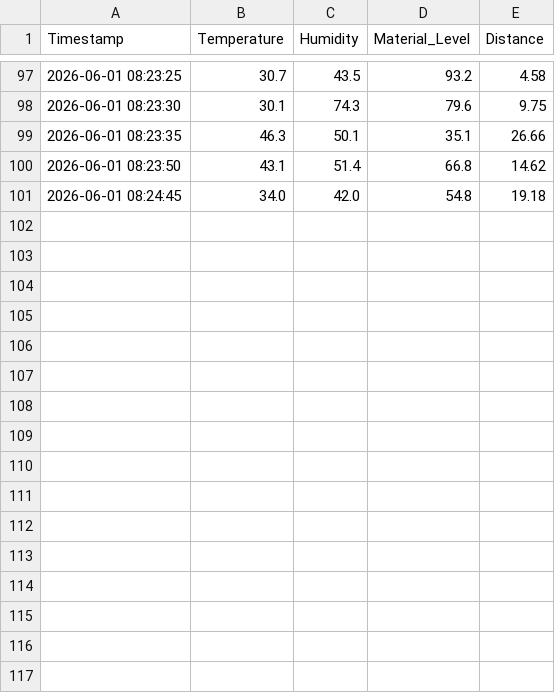
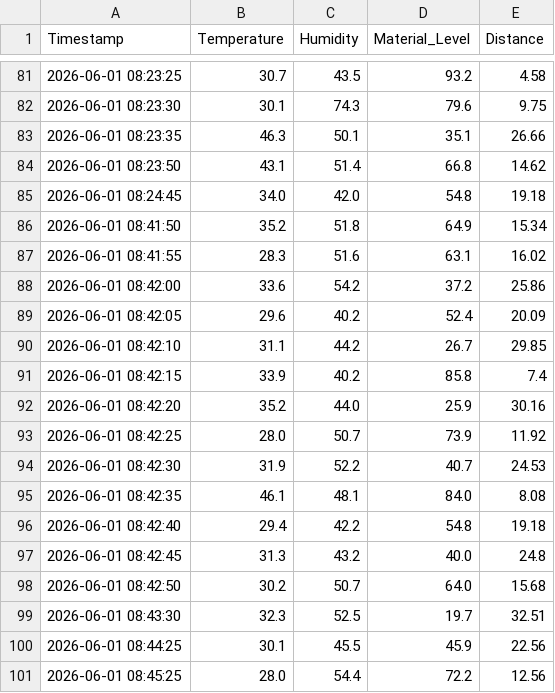
Before and after one commit to nandinichowdary2004-oss/REMAC, a CSV file: live_data/history.csv, drawn as a sheet; only a part is shown, gaps mark what is left out; the diff covers the shown part only; the diff names each change by its address in the sheet, - before the commit and + after, or states it on an @@ line.

```diff
--- a/live_data/history.csv
+++ b/live_data/history.csv
+row 86: 2026-06-01 08:41:50 | 35.2 | 51.8 | 64.9 | 15.34
+row 87: 2026-06-01 08:41:55 | 28.3 | 51.6 | 63.1 | 16.02
+row 88: 2026-06-01 08:42:00 | 33.6 | 54.2 | 37.2 | 25.86
+row 89: 2026-06-01 08:42:05 | 29.6 | 40.2 | 52.4 | 20.09
+row 90: 2026-06-01 08:42:10 | 31.1 | 44.2 | 26.7 | 29.85
+row 91: 2026-06-01 08:42:15 | 33.9 | 40.2 | 85.8 | 7.4
+row 92: 2026-06-01 08:42:20 | 35.2 | 44.0 | 25.9 | 30.16
+row 93: 2026-06-01 08:42:25 | 28.0 | 50.7 | 73.9 | 11.92
+row 94: 2026-06-01 08:42:30 | 31.9 | 52.2 | 40.7 | 24.53
+row 95: 2026-06-01 08:42:35 | 46.1 | 48.1 | 84.0 | 8.08
+row 96: 2026-06-01 08:42:40 | 29.4 | 42.2 | 54.8 | 19.18
+row 97: 2026-06-01 08:42:45 | 31.3 | 43.2 | 40.0 | 24.8
+row 98: 2026-06-01 08:42:50 | 30.2 | 50.7 | 64.0 | 15.68
+row 99: 2026-06-01 08:43:30 | 32.3 | 52.5 | 19.7 | 32.51
+row 100: 2026-06-01 08:44:25 | 30.1 | 45.5 | 45.9 | 22.56
+row 101: 2026-06-01 08:45:25 | 28.0 | 54.4 | 72.2 | 12.56
```
Also changed, not shown: 16 removed rows elsewhere in this file, 5 other files.
